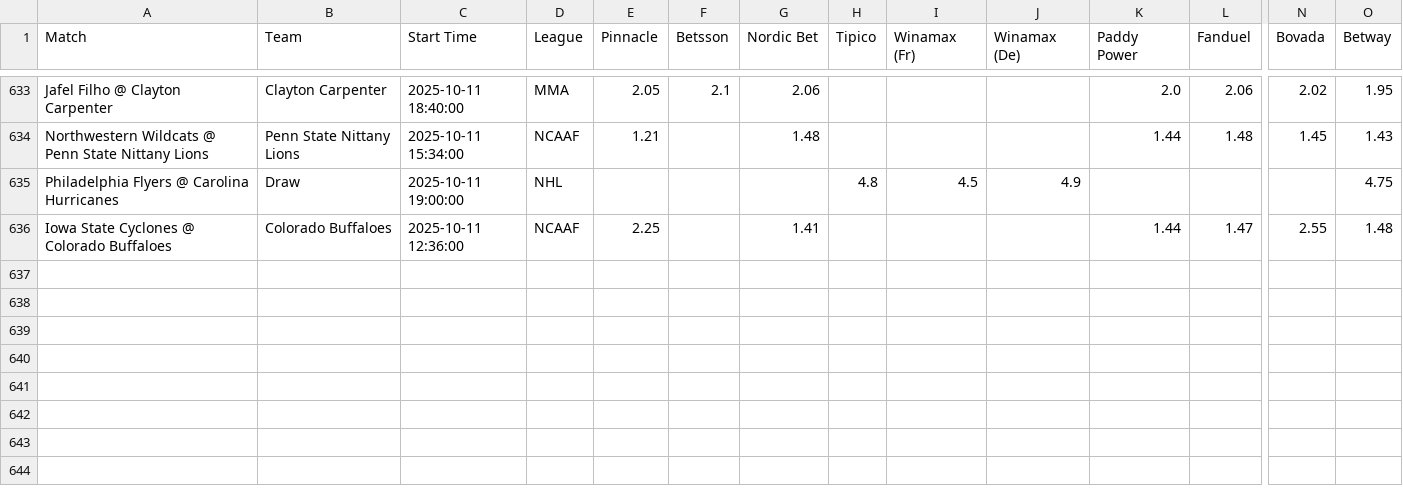
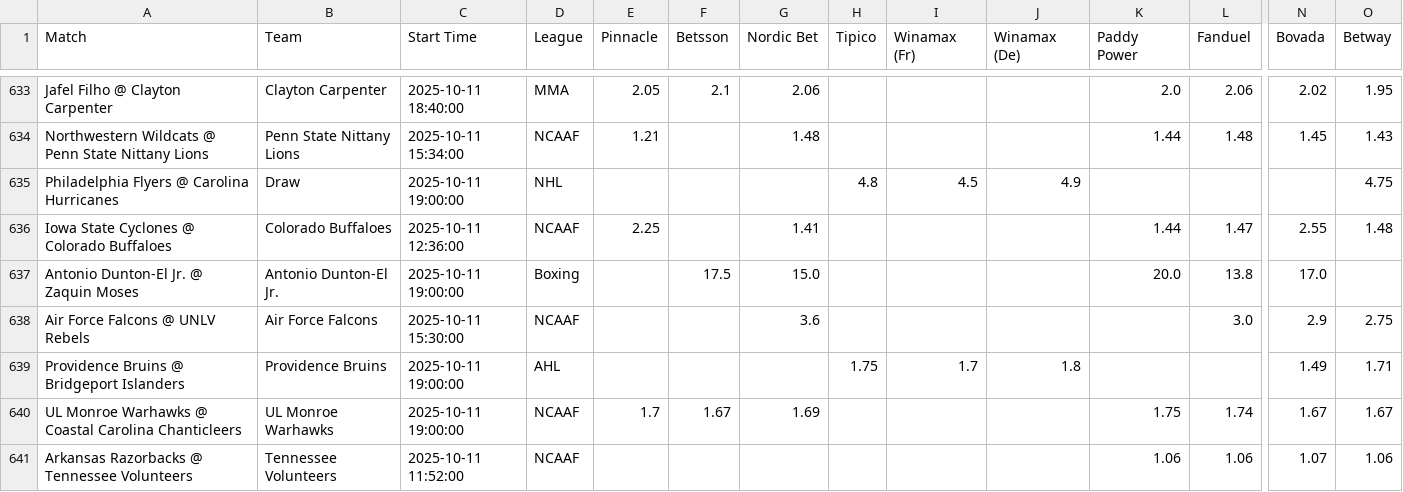
Before and after one commit to aqsmith02/paper-betting-tracker, a CSV file: codebase/data/master_random_full.csv, drawn as a sheet; only a part is shown, gaps mark what is left out; rows hold the shown columns only; the diff names each change by its address in the sheet, - before the commit and + after, or states it on an @@ line.

```diff
--- a/codebase/data/master_random_full.csv
+++ b/codebase/data/master_random_full.csv
+row 637: Antonio Dunton-El Jr. @ Zaquin Moses | Antonio Dunton-El Jr. | 2025-10-11 19:00:00 | Boxing |  | 17.5 | 15.0 |  |  |  | 20.0 | 13.8 | 17.0
+row 638: Air Force Falcons @ UNLV Rebels | Air Force Falcons | 2025-10-11 15:30:00 | NCAAF |  |  | 3.6 |  |  |  |  | 3.0 | 2.9 | 2.75
+row 639: Providence Bruins @ Bridgeport Islanders | Providence Bruins | 2025-10-11 19:00:00 | AHL |  |  |  | 1.75 | 1.7 | 1.8 |  |  | 1.49 | 1.71
+row 640: UL Monroe Warhawks @ Coastal Carolina Chanticleers | UL Monroe Warhawks | 2025-10-11 19:00:00 | NCAAF | 1.7 | 1.67 | 1.69 |  |  |  | 1.75 | 1.74 | 1.67 | 1.67
+row 641: Arkansas Razorbacks @ Tennessee Volunteers | Tennessee Volunteers | 2025-10-11 11:52:00 | NCAAF |  |  |  |  |  |  | 1.06 | 1.06 | 1.07 | 1.06
```
Also changed, not shown: codebase/data/master_random_bets.csv.
